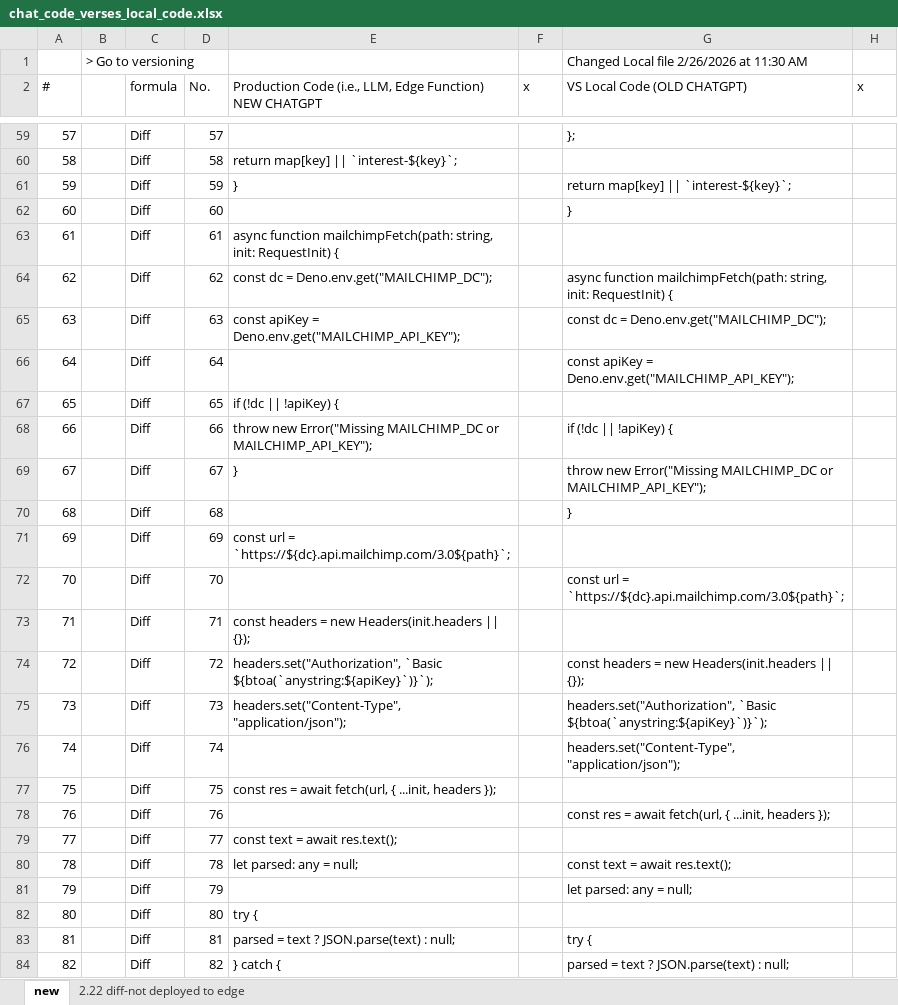
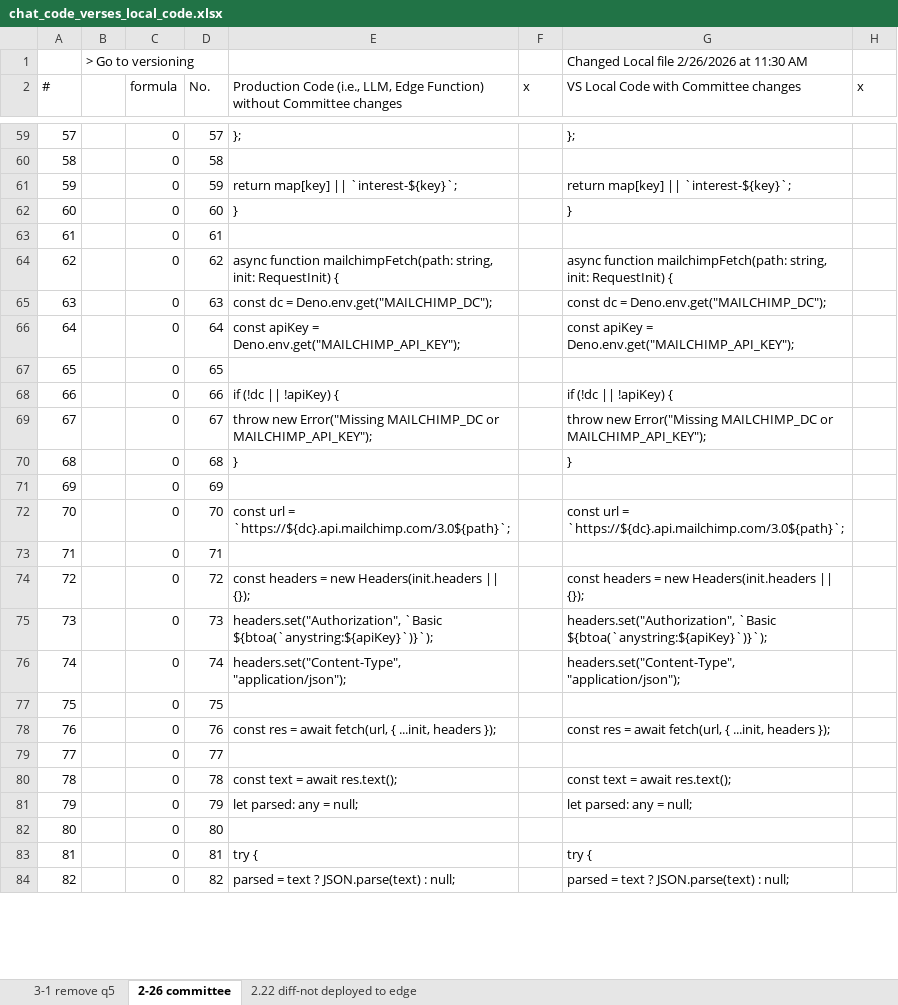
Before and after one commit to HWS-Narrative/NAACP, an Excel workbook: doc/chat_code_verses_local_code.xlsx, sheet 2-26 committee, drawn as a sheet; only a part is shown, gaps mark what is left out; values as stored, in another font and other column widths than the file's, no cell formats; the diff covers the shown part only; the diff names each change by its address in the sheet, - before the commit and + after, or states it on an @@ line.

Commit message:
v1.0.2: remove Q5 communications interests; preserve committee tagging

```diff
--- a/doc/chat_code_verses_local_code.xlsx (sheet 2-26 committee)
+++ b/doc/chat_code_verses_local_code.xlsx (sheet 2-26 committee)
-sheet tab: new
+sheet tab: 2-26 committee
+sheet tab: 3-1 remove q5
-E2: …Edge Function) NEW CHATGPT
+E2: …Edge Function) without Committee changes
-G2: VS Local Code (OLD CHATGPT)
+G2: VS Local Code with Committee changes
-C59:C84 (formula): Diff
+C59:C84 (formula): 0
-E59: (empty)
+E59: };
-E60: return map[key] || `interest-${key}`;
+E60: (empty)
-E61: }
+E61: return map[key] || `interest-${key}`;
-E62: (empty)
+E62: }
-E63: async function mailchimpFetch(path: string, init: RequestInit) {
+E63: (empty)
-E64: const dc = Deno.env.get("MAILCHIMP_DC");
+E64: async function mailchimpFetch(path: string, init: RequestInit) {
-E65: const apiKey = Deno.env.get("MAILCHIMP_API_KEY");
+E65: const dc = Deno.env.get("MAILCHIMP_DC");
-E66: (empty)
+E66: const apiKey = Deno.env.get("MAILCHIMP_API_KEY");
-E67: if (!dc || !apiKey) {
+E67: (empty)
-E68: throw new Error("Missing MAILCHIMP_DC or MAILCHIMP_API_KEY");
+E68: if (!dc || !apiKey) {
-E69: }
+E69: throw new Error("Missing MAILCHIMP_DC or MAILCHIMP_API_KEY");
-E70: (empty)
+E70: }
-E71: const url = `https://${dc}.api.mailchimp.com/3.0${path}`;
+E71: (empty)
-E72: (empty)
+E72: const url = `https://${dc}.api.mailchimp.com/3.0${path}`;
-E73: const headers = new Headers(init.headers || {});
+E73: (empty)
-E74: headers.set("Authorization", `Basic ${btoa(`anystring:${apiKey}`)}`);
+E74: const headers = new Headers(init.headers || {});
-E75: headers.set("Content-Type", "application/json");
+E75: headers.set("Authorization", `Basic ${btoa(`anystring:${apiKey}`)}`);
-E76: (empty)
+E76: headers.set("Content-Type", "application/json");
-E77: const res = await fetch(url, { ...init, headers });
+E77: (empty)
-E78: (empty)
+E78: const res = await fetch(url, { ...init, headers });
-E79: const text = await res.text();
+E79: (empty)
-E80: let parsed: any = null;
+E80: const text = await res.text();
-E81: (empty)
+E81: let parsed: any = null;
-E82: try {
+E82: (empty)
-E83: parsed = text ? JSON.parse(text) : null;
+E83: try {
-E84: } catch {
+E84: parsed = text ? JSON.parse(text) : null;
```
Also changed, not shown: 466 edited cells elsewhere in this sheet, cell formats, 2 other files.
